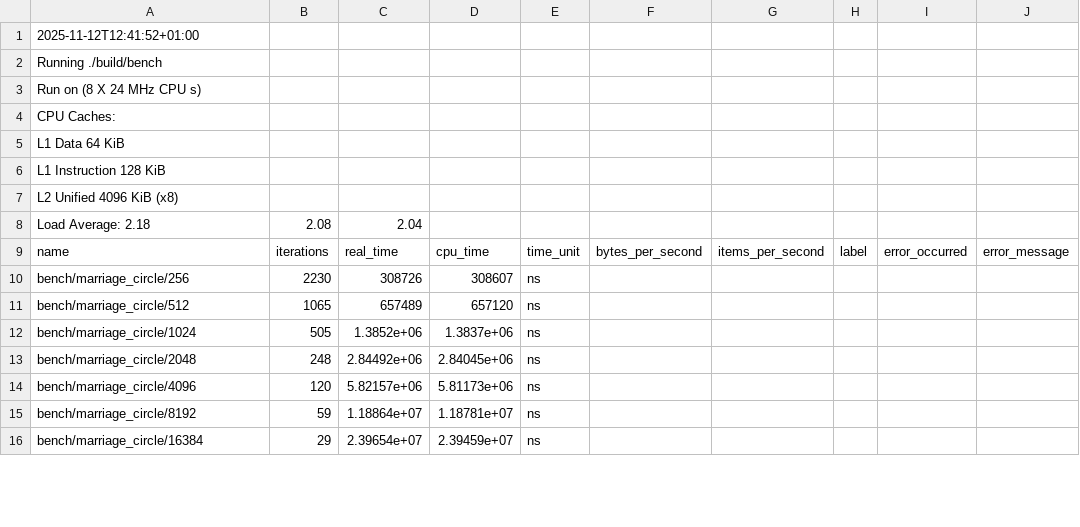
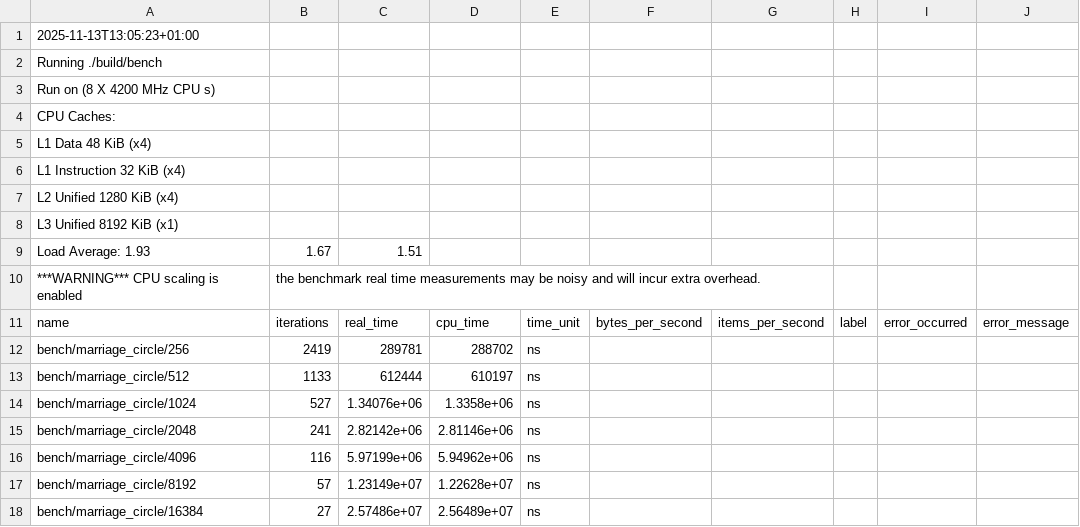
Before and after one commit to Diebbo/assignment-3-computational-geometry, a CSV file: report/data/marriage_circle.csv, drawn as a sheet; only a part is shown; the diff covers the shown part only.

```diff
--- a/report/data/marriage_circle.csv
+++ b/report/data/marriage_circle.csv
@@ -1,16 +1,18 @@
-2025-11-12T12:41:52+01:00
+2025-11-13T13:05:23+01:00
 Running ./build/bench
-Run on (8 X 24 MHz CPU s)
+Run on (8 X 4200 MHz CPU s)
 CPU Caches:
-  L1 Data 64 KiB
-  L1 Instruction 128 KiB
-  L2 Unified 4096 KiB (x8)
-Load Average: 2.18, 2.08, 2.04
+  L1 Data 48 KiB (x4)
+  L1 Instruction 32 KiB (x4)
+  L2 Unified 1280 KiB (x4)
+  L3 Unified 8192 KiB (x1)
+Load Average: 1.93, 1.67, 1.51
+***WARNING*** CPU scaling is enabled, the benchmark real time measurements may be noisy and will incur extra overhead.
 name,iterations,real_time,cpu_time,time_unit,bytes_per_second,items_per_second,label,error_occurred,error_message
-"bench/marriage_circle/256",2230,308726,308607,ns,,,,,
-"bench/marriage_circle/512",1065,657489,657120,ns,,,,,
-"bench/marriage_circle/1024",505,1.3852e+06,1.3837e+06,ns,,,,,
-"bench/marriage_circle/2048",248,2.84492e+06,2.84045e+06,ns,,,,,
-"bench/marriage_circle/4096",120,5.82157e+06,5.81173e+06,ns,,,,,
-"bench/marriage_circle/8192",59,1.18864e+07,1.18781e+07,ns,,,,,
-"bench/marriage_circle/16384",29,2.39654e+07,2.39459e+07,ns,,,,,
+"bench/marriage_circle/256",2419,289781,288702,ns,,,,,
+"bench/marriage_circle/512",1133,612444,610197,ns,,,,,
+"bench/marriage_circle/1024",527,1.34076e+06,1.3358e+06,ns,,,,,
+"bench/marriage_circle/2048",241,2.82142e+06,2.81146e+06,ns,,,,,
+"bench/marriage_circle/4096",116,5.97199e+06,5.94962e+06,ns,,,,,
+"bench/marriage_circle/8192",57,1.23149e+07,1.22628e+07,ns,,,,,
+"bench/marriage_circle/16384",27,2.57486e+07,2.56489e+07,ns,,,,,
```
Also changed, not shown: 12 edited cells elsewhere in this file, report/data/graham_circle.csv, report/data/graham_parabola.csv, 10 other files.
